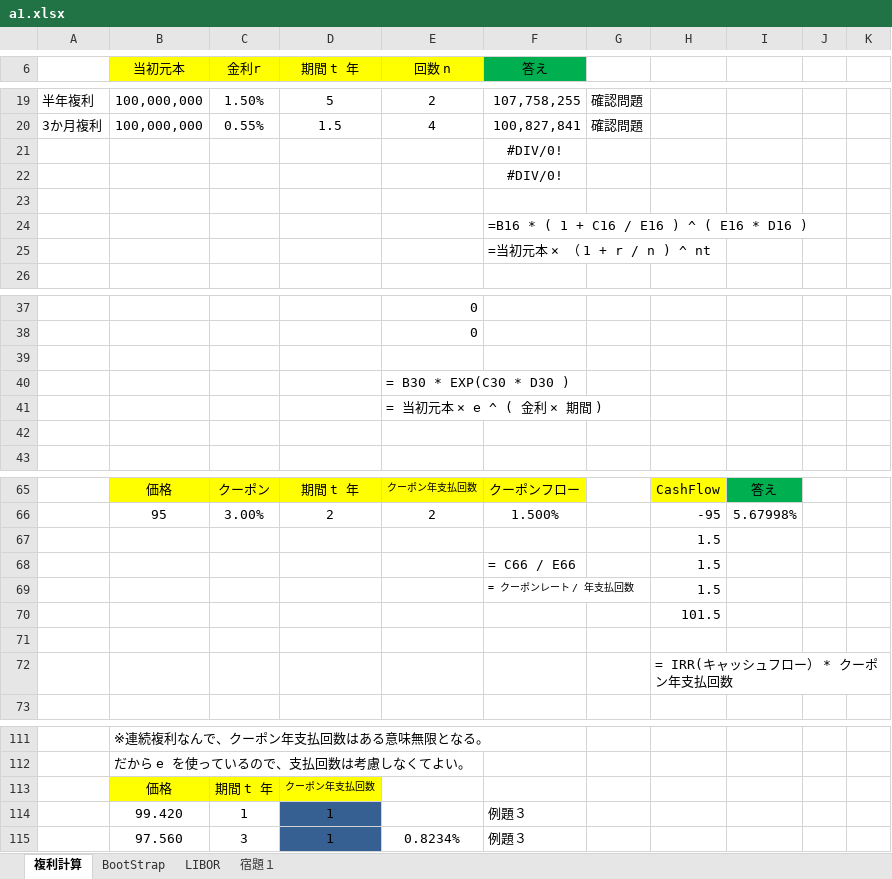
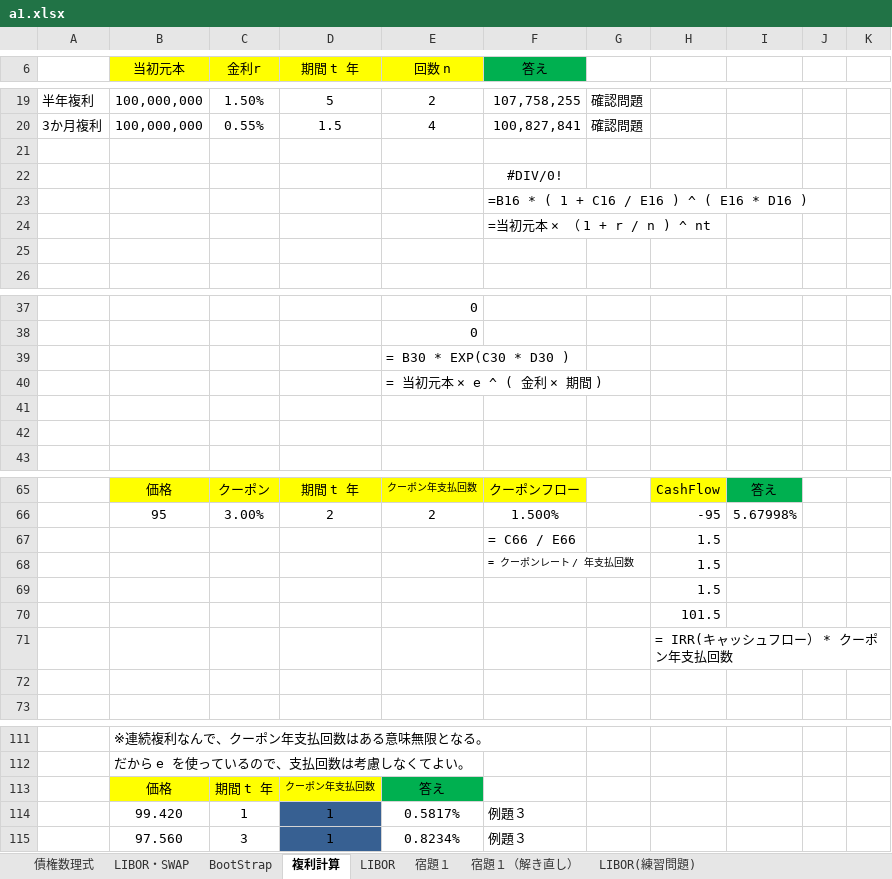
Before and after one commit to kyouken/1, an Excel workbook: a1.xlsx, sheet 複利計算, drawn as a sheet; only a part is shown, gaps mark what is left out; values as stored, in another font and other column widths than the file's, no borders; removed rows and columns are numbered as before the commit, all else as after; the diff names each change by its address in the sheet, - before the commit and + after, or states it on an @@ line.

```diff
--- a/a1.xlsx (sheet 複利計算)
+++ b/a1.xlsx (sheet 複利計算)
+sheet tab: 債権数理式
+sheet tab: LIBOR・SWAP
+sheet tab: 宿題１（解き直し）
+sheet tab: LIBOR(練習問題)
@@ sheet tab order changed: 債権数理式 | LIBOR・SWAP | BootStrap | 複利計算 | LIBOR | 宿題１ | 宿題１（解き直し） | LIBOR(練習問題) @@
+row 21: (empty)
-row 22:  |  |  |  |  | #DIV/0!
-row 23: (empty)
+row 25: (empty)
-row 39: (empty)
+row 41: (empty)
@@ row 67 moved to row 69: 1.5 @@
@@ row 72 moved to row 71: = IRR(キャッシュフロー） * クーポン年支払回数 @@
-E113 (回数 n): (empty)
+E113 (回数 n): 答え
-E113 fill: none
+E113 fill: #00B050
-E114 (回数 n): (empty)
+E114 (回数 n): 0.5817%
```
Also changed, not shown: formulas that keep their value, charts or pictures.
